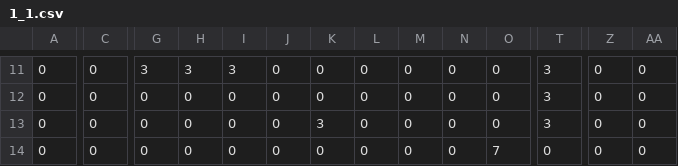
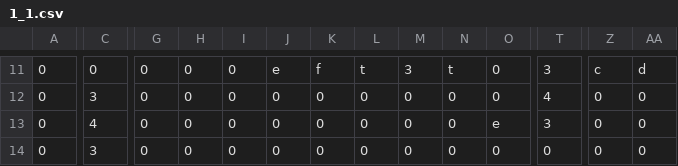
Before and after one commit to fhnw-sgi-ip12-23vt/ip12-23vt_go-robo, a CSV file: src/main/resources/files/level/1_1.csv, drawn as a sheet; only a part is shown, gaps mark what is left out; the diff covers the shown part only; the diff names each change by its address in the sheet, - before the commit and + after, or states it on an @@ line.

```diff
--- a/src/main/resources/files/level/1_1.csv
+++ b/src/main/resources/files/level/1_1.csv
-G11: 3
+G11: 0
-H11: 3
+H11: 0
-I11: 3
+I11: 0
-J11: 0
+J11: e
-K11: 0
+K11: f
-L11: 0
+L11: t
-M11: 0
+M11: 3
-N11: 0
+N11: t
-Z11: 0
+Z11: c
-AA11: 0
+AA11: d
-C12: 0
+C12: 3
-T12: 3
+T12: 4
-C13: 0
+C13: 4
-K13: 3
+K13: 0
-O13: 0
+O13: e
-C14: 0
+C14: 3
-O14: 7
+O14: 0
```
Also changed, not shown: 101 edited cells elsewhere in this file.
